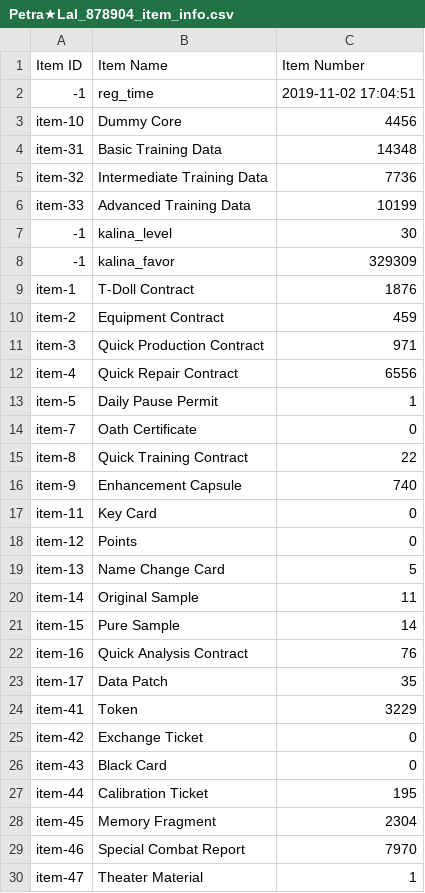
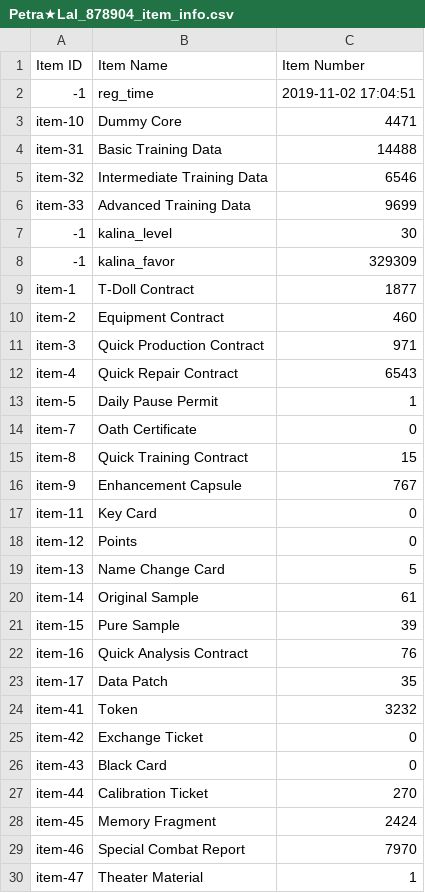
Before and after one commit to TheRealPetraLal/Info, a CSV file: Petra★Lal_878904_item_info.csv, drawn as a sheet; only a part is shown; the diff covers the shown part only.

```diff
--- a/Petra★Lal_878904_item_info.csv
+++ b/Petra★Lal_878904_item_info.csv
@@ -2,16 +2,16 @@ Item ID,Item Name,Item Number
 -1,reg_time,2019-11-02 17:04:51
-item-10,Dummy Core,4456
-item-31,Basic Training Data,14348
-item-32,Intermediate Training Data,7736
-item-33,Advanced Training Data,10199
+item-10,Dummy Core,4471
+item-31,Basic Training Data,14488
+item-32,Intermediate Training Data,6546
+item-33,Advanced Training Data,9699
 -1,kalina_level,30
 -1,kalina_favor,329309
-item-1,T-Doll Contract,1876
-item-2,Equipment Contract,459
+item-1,T-Doll Contract,1877
+item-2,Equipment Contract,460
 item-3,Quick Production Contract,971
-item-4,Quick Repair Contract,6556
+item-4,Quick Repair Contract,6543
 item-5,Daily Pause Permit,1
 item-7,Oath Certificate,0
-item-8,Quick Training Contract,22
-item-9,Enhancement Capsule,740
+item-8,Quick Training Contract,15
+item-9,Enhancement Capsule,767
 item-11,Key Card,0
@@ -19,11 +19,11 @@ item-12,Points,0
 item-13,Name Change Card,5
-item-14,Original Sample,11
-item-15,Pure Sample,14
+item-14,Original Sample,61
+item-15,Pure Sample,39
 item-16,Quick Analysis Contract,76
 item-17,Data Patch,35
-item-41,Token,3229
+item-41,Token,3232
 item-42,Exchange Ticket,0
 item-43,Black Card,0
-item-44,Calibration Ticket,195
-item-45,Memory Fragment,2304
+item-44,Calibration Ticket,270
+item-45,Memory Fragment,2424
 item-46,Special Combat Report,7970
```
Also changed, not shown: 12 edited cells elsewhere in this file, Petra★Lal_878904__theater_optimize_team.csv, Petra★Lal_878904_doll_info.csv, 6 other files.
